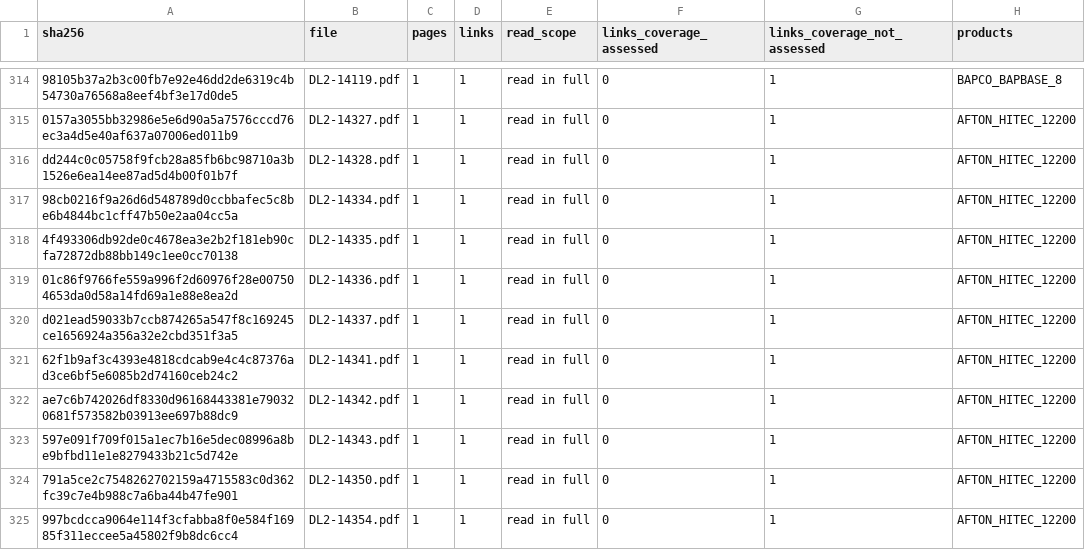
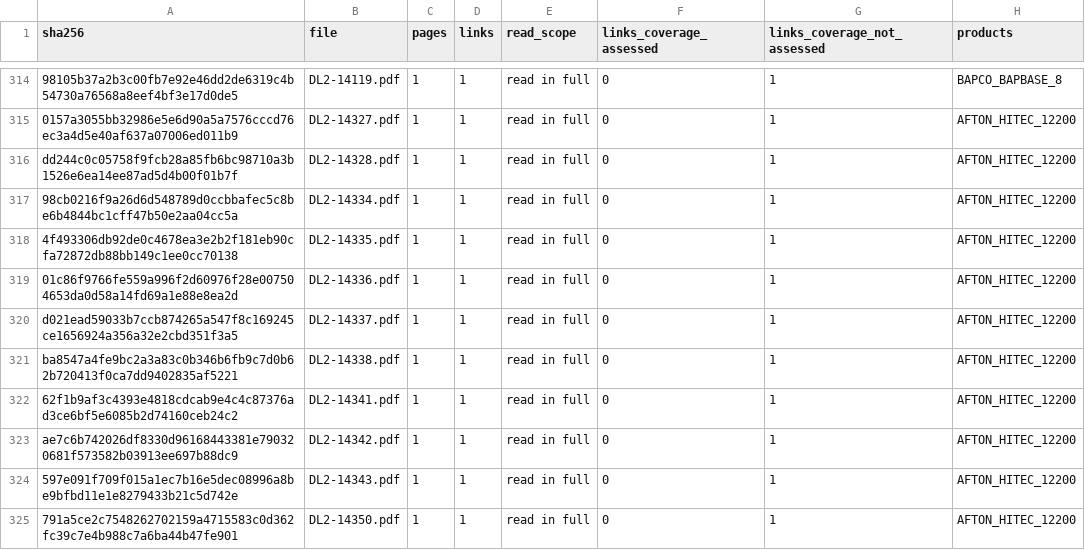
Before and after one commit to alaaahmadd182-lab/Smart-formulator-project, a CSV file: existing_product_comparison_2026-11-12/tables/document_read_scope.csv, drawn as a sheet; only a part is shown, gaps mark what is left out; the shorter side is filled out with more unchanged rows; the diff covers the shown part only.

```diff
--- a/existing_product_comparison_2026-11-12/tables/document_read_scope.csv
+++ b/existing_product_comparison_2026-11-12/tables/document_read_scope.csv
@@ -320,2 +320,3 @@ dd244c0c05758f9fcb28a85fb6bc98710a3b1526e6ea14ee87ad5d4b00f01b7f,DL2-14328.pdf,1
 d021ead59033b7ccb874265a547f8c169245ce1656924a356a32e2cbd351f3a5,DL2-14337.pdf,1,1,read in full,0,1,AFTON_HITEC_12200
+ba8547a4fe9bc2a3a83c0b346b6fb9c7d0b62b720413f0ca7dd9402835af5221,DL2-14338.pdf,1,1,read in full,0,1,AFTON_HITEC_12200
 62f1b9af3c4393e4818cdcab9e4c4c87376ad3ce6bf5e6085b2d74160ceb24c2,DL2-14341.pdf,1,1,read in full,0,1,AFTON_HITEC_12200
```
Also changed, not shown: 2 added rows, 3 removed rows and 9 edited cells elsewhere in this file, 5 other files.
